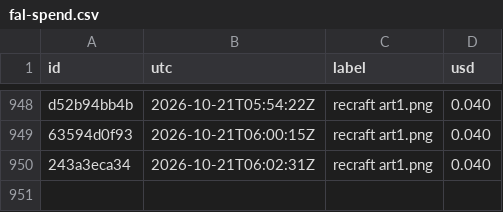
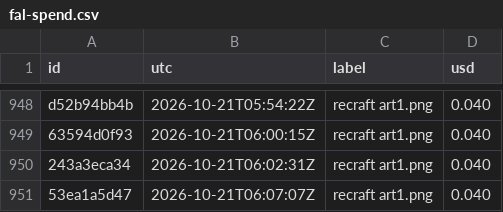
Before and after one commit to captainunderpantz67/graphicteesco, a CSV file: docs/fal-spend.csv, drawn as a sheet; only a part is shown, gaps mark what is left out; the diff names each change by its address in the sheet, - before the commit and + after, or states it on an @@ line.

```diff
--- a/docs/fal-spend.csv
+++ b/docs/fal-spend.csv
+row 951: 53ea1a5d47 | 2026-10-21T06:07:07Z | recraft art1.png | 0.040
```
Also changed, not shown: 7 other files.
